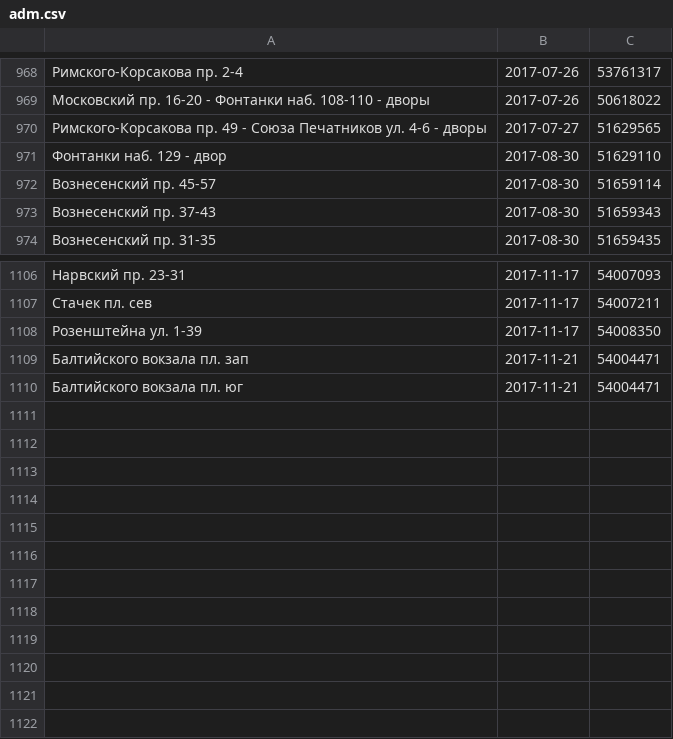
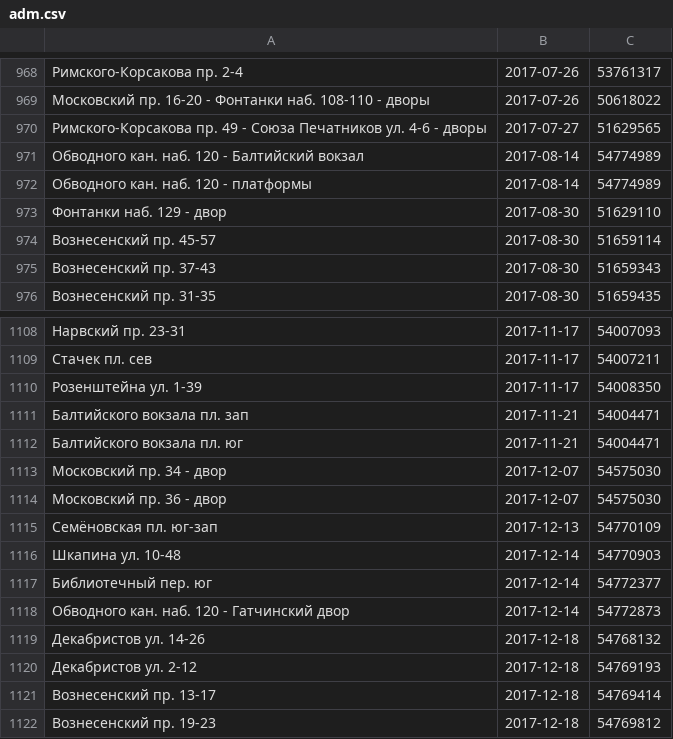
Before and after one commit to AntonKhorev/oplofk, a CSV file: adm.csv, drawn as a sheet; only a part is shown, gaps mark what is left out.

```diff
--- a/adm.csv
+++ b/adm.csv
@@ -970,2 +970,4 @@
 Римского-Корсакова пр. 49 - Союза Печатников ул. 4-6 - дворы;2017-07-27;51629565
+Обводного кан. наб. 120 - Балтийский вокзал;2017-08-14;54774989
+Обводного кан. наб. 120 - платформы;2017-08-14;54774989
 Фонтанки наб. 129 - двор;2017-08-30;51629110
@@ -1110 +1112,11 @@
 Балтийского вокзала пл. юг;2017-11-21;54004471
+Московский пр. 34 - двор;2017-12-07;54575030
+Московский пр. 36 - двор;2017-12-07;54575030
+Семёновская пл. юг-зап;2017-12-13;54770109
+Шкапина ул. 10-48;2017-12-14;54770903
+Библиотечный пер. юг;2017-12-14;54772377
+Обводного кан. наб. 120 - Гатчинский двор;2017-12-14;54772873
+Декабристов ул. 14-26;2017-12-18;54768132
+Декабристов ул. 2-12;2017-12-18;54769193
+Вознесенский пр. 13-17;2017-12-18;54769414
+Вознесенский пр. 19-23;2017-12-18;54769812
```
Also changed, not shown: cen.csv, 2 other files.
